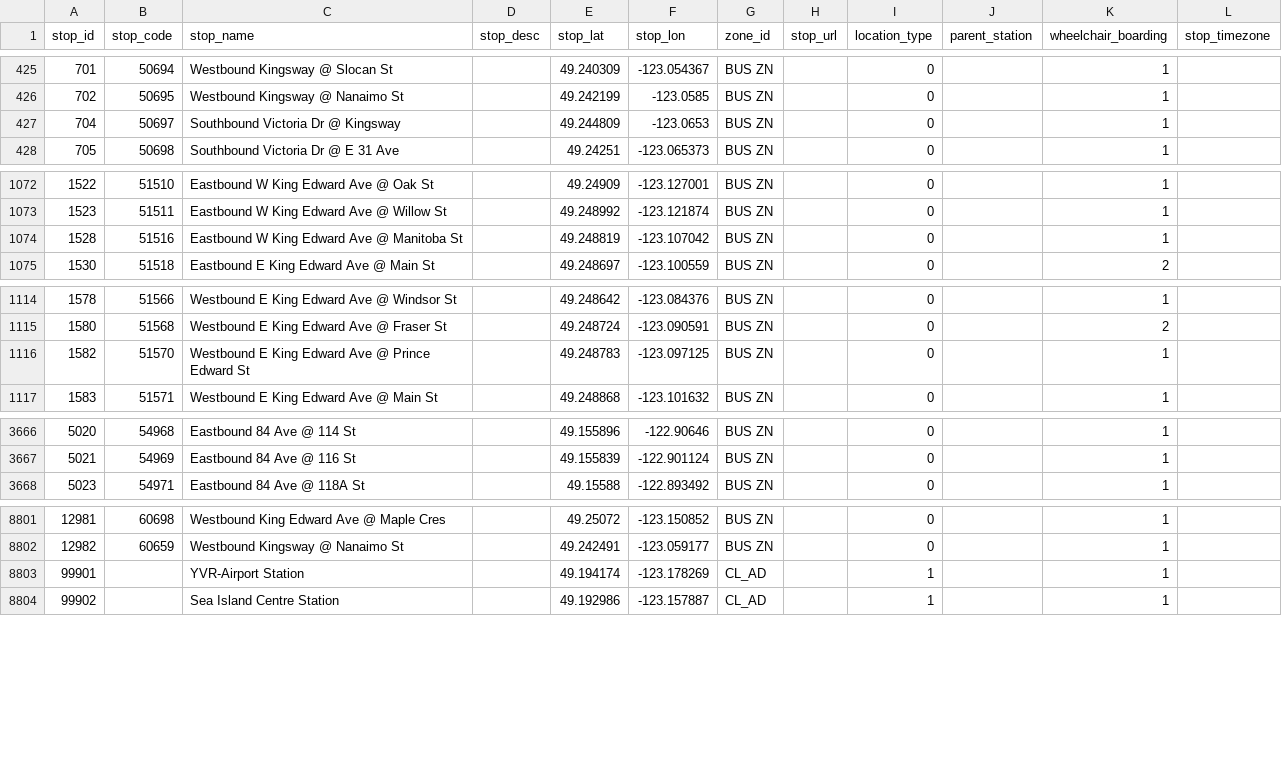
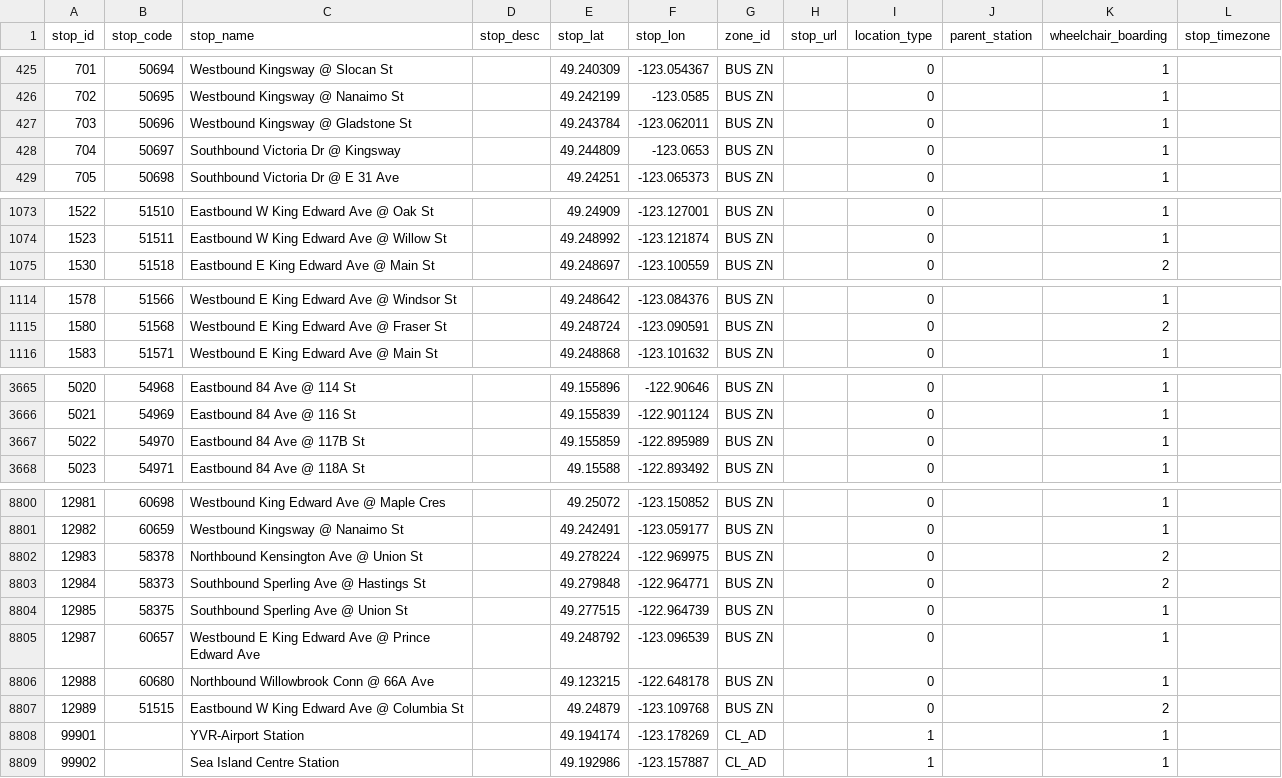
Before and after one commit to carsonyl/translink-derived-datasets, a CSV file: datasets/stops.csv, drawn as a sheet; only a part is shown, gaps mark what is left out; the diff covers the shown part only.

```diff
--- a/datasets/stops.csv
+++ b/datasets/stops.csv
@@ -426,2 +426,3 @@ stop_id,stop_code,stop_name,stop_desc,stop_lat,stop_lon,zone_id,stop_url,locatio
 702,50695,Westbound Kingsway @ Nanaimo St,,49.242199,-123.0585,BUS ZN,,0,,1,
+703,50696,Westbound Kingsway @ Gladstone St,,49.243784,-123.062011,BUS ZN,,0,,1,
 704,50697,Southbound Victoria Dr @ Kingsway,,49.244809,-123.0653,BUS ZN,,0,,1,
@@ -1073,3 +1074,2 @@ stop_id,stop_code,stop_name,stop_desc,stop_lat,stop_lon,zone_id,stop_url,locatio
 1523,51511,Eastbound W King Edward Ave @ Willow St,,49.248992,-123.121874,BUS ZN,,0,,1,
-1528,51516,Eastbound W King Edward Ave @ Manitoba St,,49.248819,-123.107042,BUS ZN,,0,,1,
 1530,51518,Eastbound E King Edward Ave @ Main St,,49.248697,-123.100559,BUS ZN,,0,,2,
@@ -1115,3 +1115,2 @@ stop_id,stop_code,stop_name,stop_desc,stop_lat,stop_lon,zone_id,stop_url,locatio
 1580,51568,Westbound E King Edward Ave @ Fraser St,,49.248724,-123.090591,BUS ZN,,0,,2,
-1582,51570,Westbound E King Edward Ave @ Prince Edward St,,49.248783,-123.097125,BUS ZN,,0,,1,
 1583,51571,Westbound E King Edward Ave @ Main St,,49.248868,-123.101632,BUS ZN,,0,,1,
@@ -3667,2 +3666,3 @@ stop_id,stop_code,stop_name,stop_desc,stop_lat,stop_lon,zone_id,stop_url,locatio
 5021,54969,Eastbound 84 Ave @ 116 St,,49.155839,-122.901124,BUS ZN,,0,,1,
+5022,54970,Eastbound 84 Ave @ 117B St,,49.155859,-122.895989,BUS ZN,,0,,1,
 5023,54971,Eastbound 84 Ave @ 118A St,,49.15588,-122.893492,BUS ZN,,0,,1,
@@ -8802,2 +8801,8 @@ stop_id,stop_code,stop_name,stop_desc,stop_lat,stop_lon,zone_id,stop_url,locatio
 12982,60659,Westbound Kingsway @ Nanaimo St,,49.242491,-123.059177,BUS ZN,,0,,1,
+12983,58378,Northbound Kensington Ave @ Union St,,49.278224,-122.969975,BUS ZN,,0,,2,
+12984,58373,Southbound Sperling Ave @ Hastings St,,49.279848,-122.964771,BUS ZN,,0,,2,
+12985,58375,Southbound Sperling Ave @ Union St,,49.277515,-122.964739,BUS ZN,,0,,1,
+12987,60657,Westbound E King Edward Ave @ Prince Edward Ave,,49.248792,-123.096539,BUS ZN,,0,,1,
+12988,60680,Northbound Willowbrook Conn @ 66A Ave,,49.123215,-122.648178,BUS ZN,,0,,1,
+12989,51515,Eastbound W King Edward Ave @ Columbia St,,49.24879,-123.109768,BUS ZN,,0,,2,
 99901,,YVR-Airport Station,,49.194174,-123.178269,CL_AD,,1,,1,
```
Also changed, not shown: 1 added row, 2 removed rows and 9 edited cells elsewhere in this file, 1 other file.
